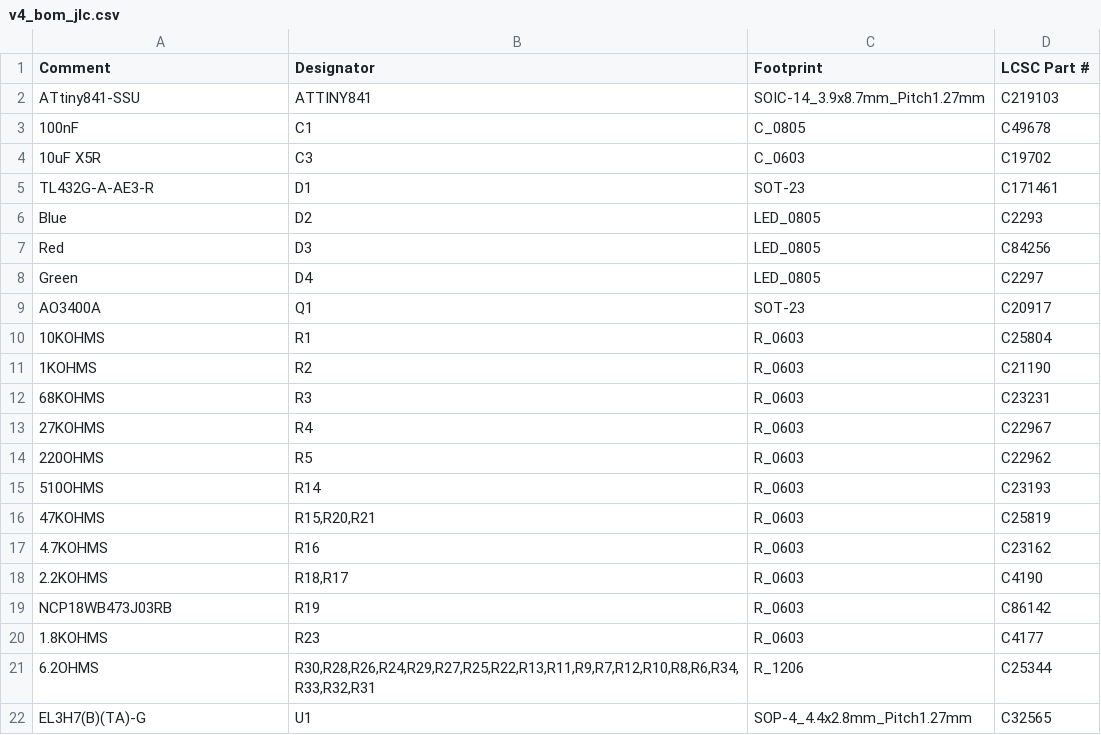
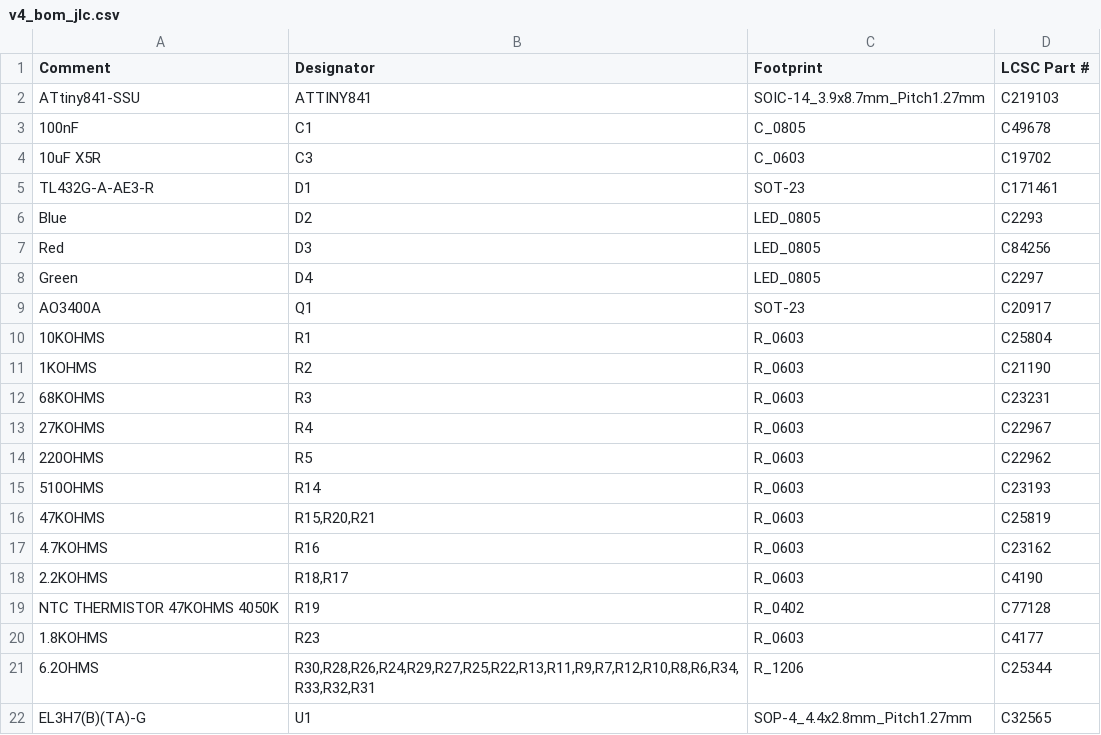
Before and after one commit to dotti-ba/diyBMSv4, a CSV file: Circuit/v4_bom_jlc.csv, drawn as a sheet; removed rows and columns are numbered as before the commit, all else as after; the diff names each change by its address in the sheet, - before the commit and + after, or states it on an @@ line.

```diff
--- a/Circuit/v4_bom_jlc.csv
+++ b/Circuit/v4_bom_jlc.csv
-row 19: NCP18WB473J03RB | R19 | R_0603 | C86142
+row 19: NTC THERMISTOR 47KOHMS 4050K | R19 | R_0402 | C77128
```
Also changed, not shown: Circuit/v4.csv, Circuit/v4_cpl_jlc.csv, 42 other files.
